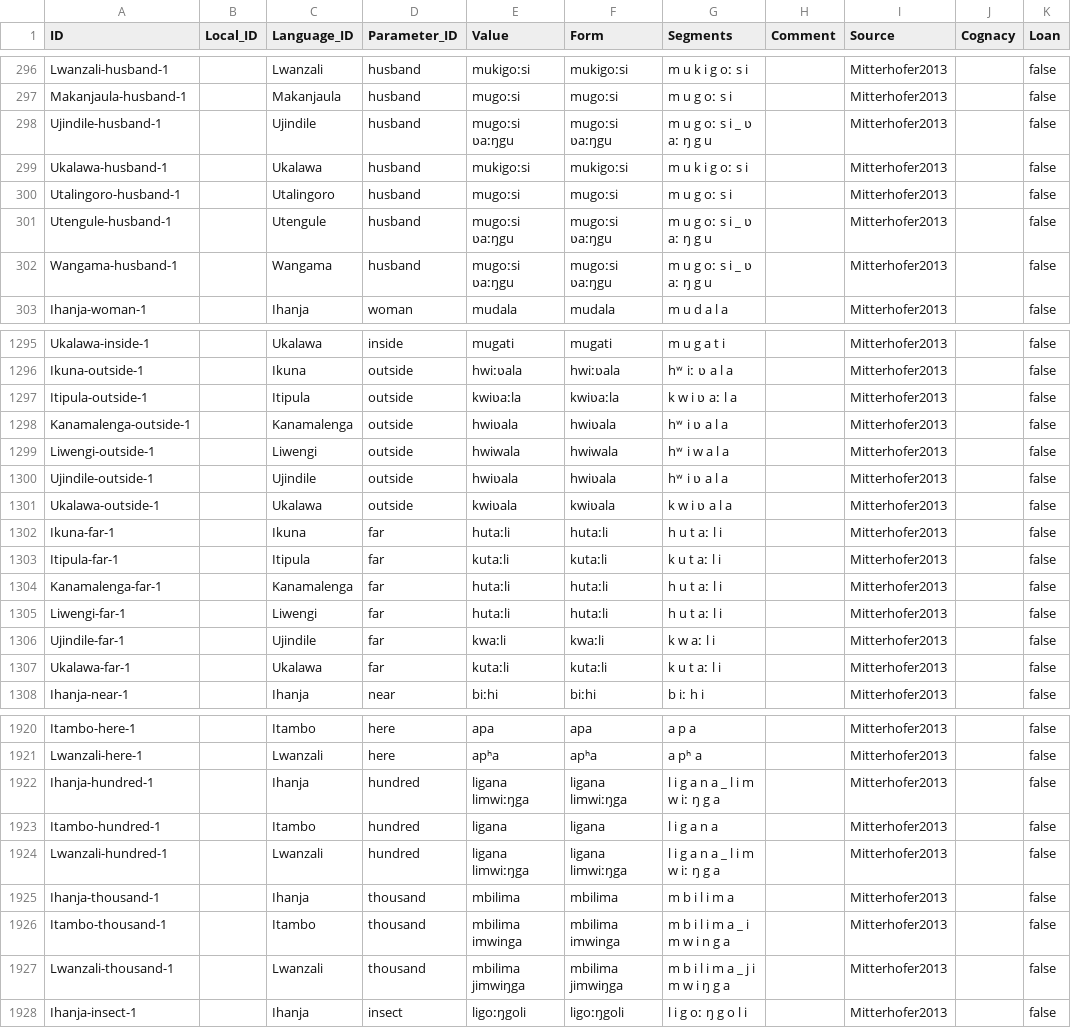
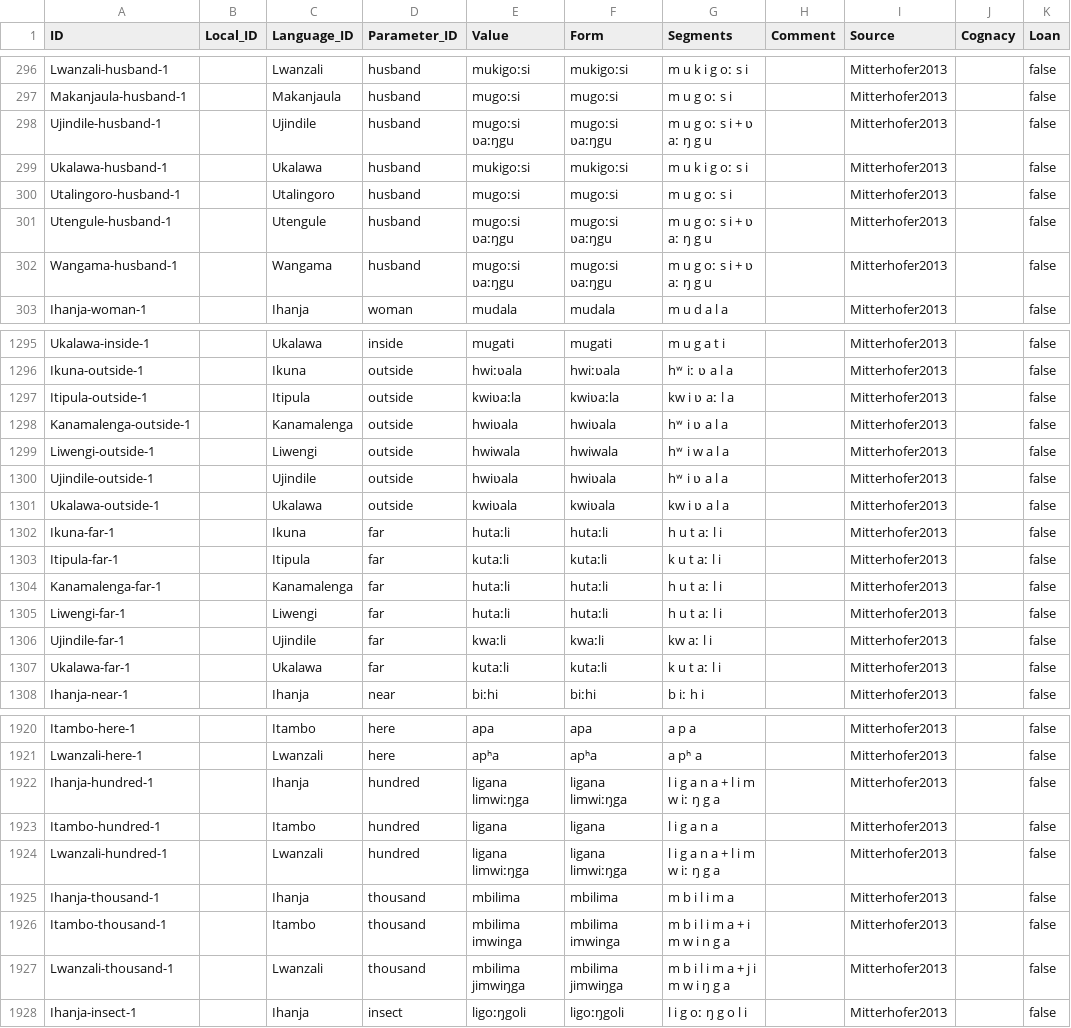
Before and after one commit to lexibank/mitterhoferbena, a CSV file: cldf/forms.csv, drawn as a sheet; only a part is shown, gaps mark what is left out; the diff covers the shown part only.

```diff
--- a/cldf/forms.csv
+++ b/cldf/forms.csv
@@ -297,7 +297,7 @@ Lwanzali-husband-1,,Lwanzali,husband,mukigoːsi,mukigoːsi,m u k i g oː s i,,Mi
 Makanjaula-husband-1,,Makanjaula,husband,mugoːsi,mugoːsi,m u g oː s i,,Mitterhofer2013,,false
-Ujindile-husband-1,,Ujindile,husband,mugoːsi ʋaːŋgu,mugoːsi ʋaːŋgu,m u g oː s i _ ʋ aː ŋ g u,,Mitterhofer2013,,false
+Ujindile-husband-1,,Ujindile,husband,mugoːsi ʋaːŋgu,mugoːsi ʋaːŋgu,m u g oː s i + ʋ aː ŋ g u,,Mitterhofer2013,,false
 Ukalawa-husband-1,,Ukalawa,husband,mukigoːsi,mukigoːsi,m u k i g oː s i,,Mitterhofer2013,,false
 Utalingoro-husband-1,,Utalingoro,husband,mugoːsi,mugoːsi,m u g oː s i,,Mitterhofer2013,,false
-Utengule-husband-1,,Utengule,husband,mugoːsi ʋaːŋgu,mugoːsi ʋaːŋgu,m u g oː s i _ ʋ aː ŋ g u,,Mitterhofer2013,,false
-Wangama-husband-1,,Wangama,husband,mugoːsi ʋaːŋgu,mugoːsi ʋaːŋgu,m u g oː s i _ ʋ aː ŋ g u,,Mitterhofer2013,,false
+Utengule-husband-1,,Utengule,husband,mugoːsi ʋaːŋgu,mugoːsi ʋaːŋgu,m u g oː s i + ʋ aː ŋ g u,,Mitterhofer2013,,false
+Wangama-husband-1,,Wangama,husband,mugoːsi ʋaːŋgu,mugoːsi ʋaːŋgu,m u g oː s i + ʋ aː ŋ g u,,Mitterhofer2013,,false
 Ihanja-woman-1,,Ihanja,woman,mudala,mudala,m u d a l a,,Mitterhofer2013,,false
@@ -1296,3 +1296,3 @@ Ukalawa-inside-1,,Ukalawa,inside,mugati,mugati,m u g a t i,,Mitterhofer2013,,fal
 Ikuna-outside-1,,Ikuna,outside,hwiːʋala,hwiːʋala,hʷ iː ʋ a l a,,Mitterhofer2013,,false
-Itipula-outside-1,,Itipula,outside,kwiʋaːla,kwiʋaːla,k w i ʋ aː l a,,Mitterhofer2013,,false
+Itipula-outside-1,,Itipula,outside,kwiʋaːla,kwiʋaːla,kw i ʋ aː l a,,Mitterhofer2013,,false
 Kanamalenga-outside-1,,Kanamalenga,outside,hwiʋala,hwiʋala,hʷ i ʋ a l a,,Mitterhofer2013,,false
@@ -1300,3 +1300,3 @@ Liwengi-outside-1,,Liwengi,outside,hwiwala,hwiwala,hʷ i w a l a,,Mitterhofer201
 Ujindile-outside-1,,Ujindile,outside,hwiʋala,hwiʋala,hʷ i ʋ a l a,,Mitterhofer2013,,false
-Ukalawa-outside-1,,Ukalawa,outside,kwiʋala,kwiʋala,k w i ʋ a l a,,Mitterhofer2013,,false
+Ukalawa-outside-1,,Ukalawa,outside,kwiʋala,kwiʋala,kw i ʋ a l a,,Mitterhofer2013,,false
 Ikuna-far-1,,Ikuna,far,hutaːli,hutaːli,h u t aː l i,,Mitterhofer2013,,false
@@ -1305,3 +1305,3 @@ Kanamalenga-far-1,,Kanamalenga,far,hutaːli,hutaːli,h u t aː l i,,Mitterhofer2
 Liwengi-far-1,,Liwengi,far,hutaːli,hutaːli,h u t aː l i,,Mitterhofer2013,,false
-Ujindile-far-1,,Ujindile,far,kwaːli,kwaːli,k w aː l i,,Mitterhofer2013,,false
+Ujindile-far-1,,Ujindile,far,kwaːli,kwaːli,kw aː l i,,Mitterhofer2013,,false
 Ukalawa-far-1,,Ukalawa,far,kutaːli,kutaːli,k u t aː l i,,Mitterhofer2013,,false
@@ -1921,8 +1921,8 @@ Itambo-here-1,,Itambo,here,apa,apa,a p a,,Mitterhofer2013,,false
 Lwanzali-here-1,,Lwanzali,here,apʰa,apʰa,a pʰ a,,Mitterhofer2013,,false
-Ihanja-hundred-1,,Ihanja,hundred,ligana limwiːŋga,ligana limwiːŋga,l i g a n a _ l i m w iː ŋ g a,,Mitterhofer2013,,false
+Ihanja-hundred-1,,Ihanja,hundred,ligana limwiːŋga,ligana limwiːŋga,l i g a n a + l i m w iː ŋ g a,,Mitterhofer2013,,false
 Itambo-hundred-1,,Itambo,hundred,ligana,ligana,l i g a n a,,Mitterhofer2013,,false
-Lwanzali-hundred-1,,Lwanzali,hundred,ligana limwiːŋga,ligana limwiːŋga,l i g a n a _ l i m w iː ŋ g a,,Mitterhofer2013,,false
+Lwanzali-hundred-1,,Lwanzali,hundred,ligana limwiːŋga,ligana limwiːŋga,l i g a n a + l i m w iː ŋ g a,,Mitterhofer2013,,false
 Ihanja-thousand-1,,Ihanja,thousand,mbilima,mbilima,m b i l i m a,,Mitterhofer2013,,false
-Itambo-thousand-1,,Itambo,thousand,mbilima imwinga,mbilima imwinga,m b i l i m a _ i m w i n g a,,Mitterhofer2013,,false
-Lwanzali-thousand-1,,Lwanzali,thousand,mbilima jimwiŋga,mbilima jimwiŋga,m b i l i m a _ j i m w i ŋ g a,,Mitterhofer2013,,false
+Itambo-thousand-1,,Itambo,thousand,mbilima imwinga,mbilima imwinga,m b i l i m a + i m w i n g a,,Mitterhofer2013,,false
+Lwanzali-thousand-1,,Lwanzali,thousand,mbilima jimwiŋga,mbilima jimwiŋga,m b i l i m a + j i m w i ŋ g a,,Mitterhofer2013,,false
 Ihanja-insect-1,,Ihanja,insect,ligoːŋgoli,ligoːŋgoli,l i g oː ŋ g o l i,,Mitterhofer2013,,false
```
Also changed, not shown: 36 edited cells elsewhere in this file, cldf/languages.csv, etc/languages.csv, 3 other files.
